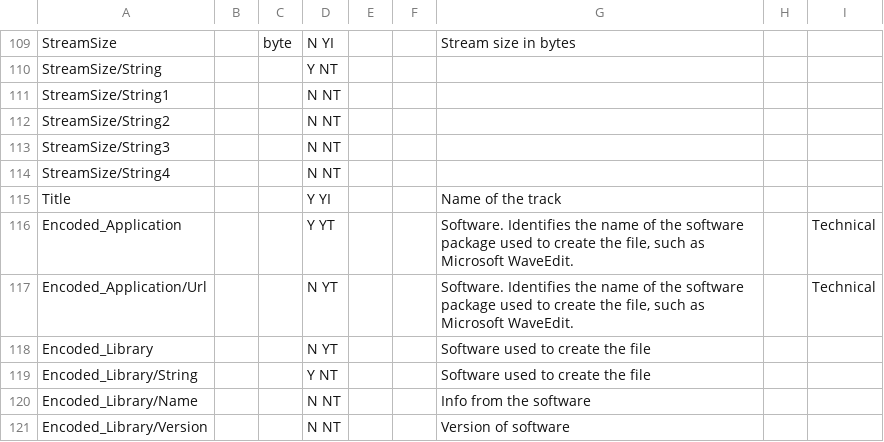
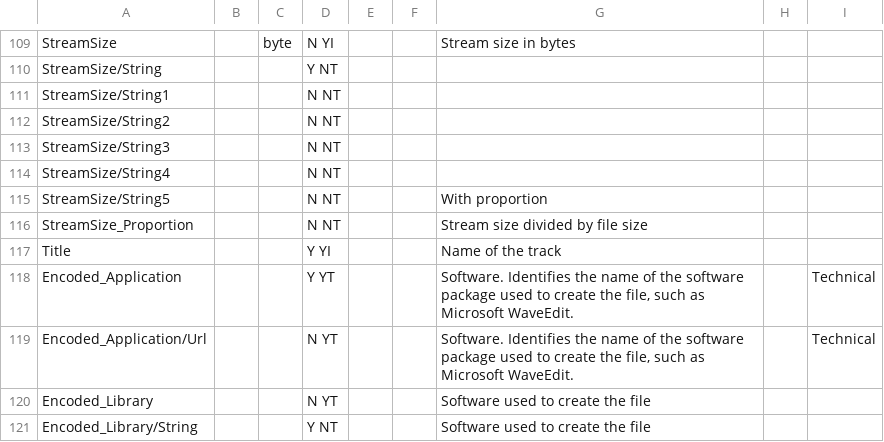
Before and after one commit to beppec56/MediaInfo-git_svn, a CSV file: Source/Ressource/Text/Stream/Video.csv, drawn as a sheet; only a part is shown, gaps mark what is left out; the shorter side is filled out with more unchanged rows; the diff names each change by its address in the sheet, - before the commit and + after, or states it on an @@ line.

Commit message:
+ #1995569: Added proportion of each stream in the file (example: "500 MiB (90%)")
git-svn-id: svn://svn.code.sf.net/p/mediainfo/code/MediaInfoLib/trunk@683 45c5ae6f-87cc-4fd0-92ee-e4f023fd80da

```diff
--- a/Source/Ressource/Text/Stream/Video.csv
+++ b/Source/Ressource/Text/Stream/Video.csv
+row 115: StreamSize/String5 |  |  | N NT |  |  | With proportion
+row 116: StreamSize_Proportion |  |  | N NT |  |  | Stream size divided by file size
```
Also changed, not shown: Source/Ressource/Text/Language/DefaultLanguage.csv, Source/Ressource/Text/Stream/Audio.csv, 7 other files.
